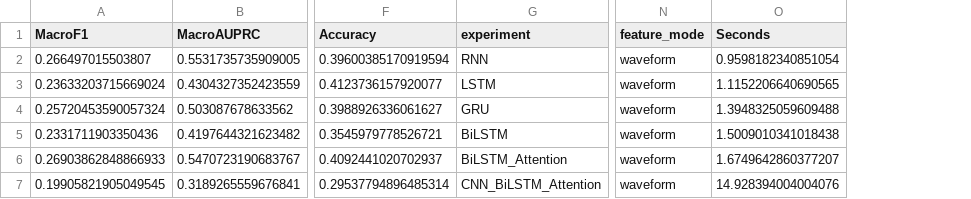
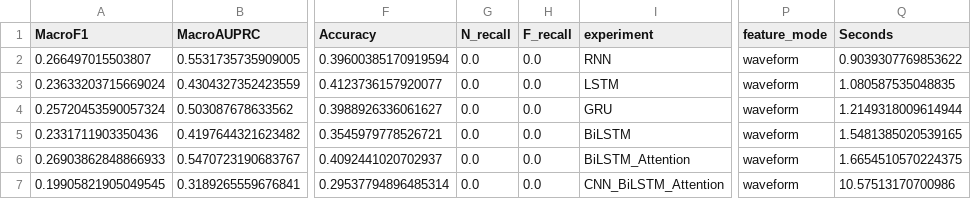
Before and after one commit to satvikndxd/VIGIL, a CSV file: research_results/architecture_results.csv, drawn as a sheet; only a part is shown, gaps mark what is left out; addresses are those after the commit; the diff names each change by its address in the sheet, - before the commit and + after, or states it on an @@ line.

```diff
--- a/research_results/architecture_results.csv
+++ b/research_results/architecture_results.csv
+column G (N_recall), rows 2-7: all 0.0
+column H (F_recall), rows 2-7: all 0.0
-Q2 (Seconds): 0.9598182340851054
+Q2 (Seconds): 0.9039307769853622
-Q3 (Seconds): 1.1152206640690565
+Q3 (Seconds): 1.080587535048835
-Q4 (Seconds): 1.3948325059609488
+Q4 (Seconds): 1.2149318009614944
-Q5 (Seconds): 1.5009010341018438
+Q5 (Seconds): 1.5481385020539165
-Q6 (Seconds): 1.6749642860377207
+Q6 (Seconds): 1.6654510570224375
-Q7 (Seconds): 14.928394004004076
+Q7 (Seconds): 10.57513170700986
```
Also changed, not shown: research_results/ablation_results.csv, research_results/augmentation_results.csv, 40 other files.
